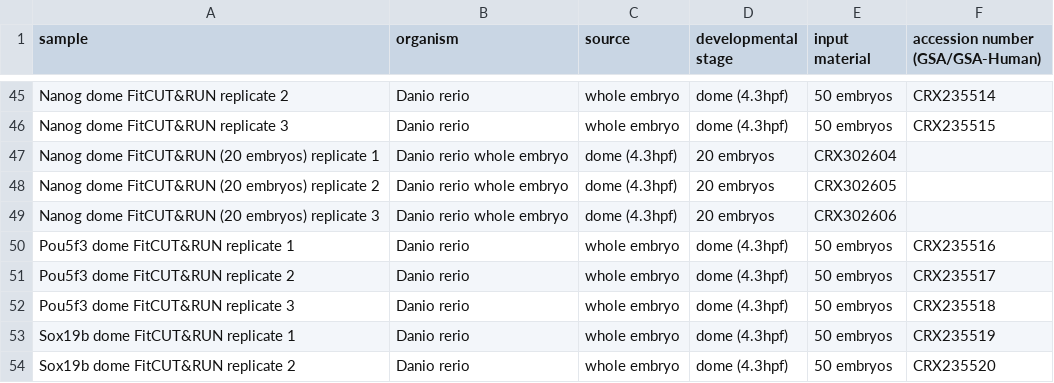
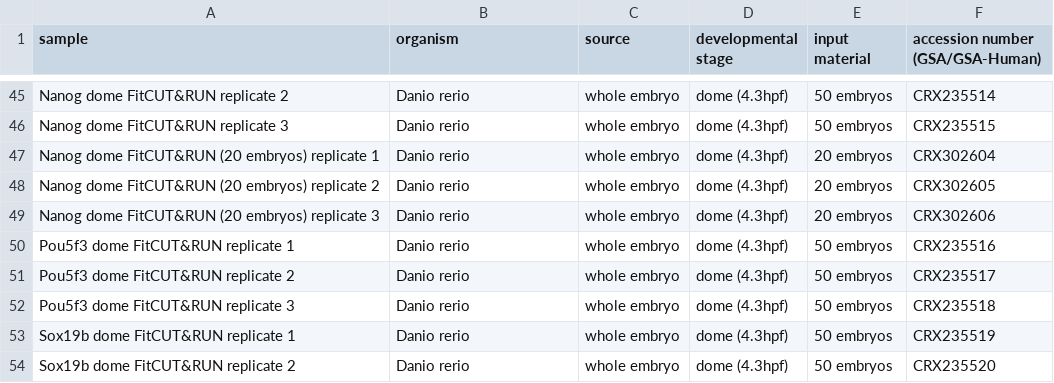
Before and after one commit to wwang-chcn/FitCR, a CSV file: Supplemental_Information/Table_S2_High_throughput_sequencing_data_generated_in_this_study/FitCR_CR_FLAGCR.csv, drawn as a sheet; only a part is shown, gaps mark what is left out.

Commit message:
Update FitCR_CR_FLAGCR.csv

```diff
--- a/Supplemental_Information/Table_S2_High_throughput_sequencing_data_generated_in_this_study/FitCR_CR_FLAGCR.csv
+++ b/Supplemental_Information/Table_S2_High_throughput_sequencing_data_generated_in_this_study/FitCR_CR_FLAGCR.csv
@@ -46,5 +46,5 @@ Nanog dome FitCUT&RUN replicate 2,Danio rerio,whole embryo,dome (4.3hpf),50 embr
 Nanog dome FitCUT&RUN replicate 3,Danio rerio,whole embryo,dome (4.3hpf),50 embryos,CRX235515,
-Nanog dome FitCUT&RUN (20 embryos) replicate 1,Danio rerio	whole embryo,dome (4.3hpf),20 embryos,CRX302604
-Nanog dome FitCUT&RUN (20 embryos) replicate 2,Danio rerio	whole embryo,dome (4.3hpf),20 embryos,CRX302605
-Nanog dome FitCUT&RUN (20 embryos) replicate 3,Danio rerio	whole embryo,dome (4.3hpf),20 embryos,CRX302606
+Nanog dome FitCUT&RUN (20 embryos) replicate 1,Danio rerio,whole embryo,dome (4.3hpf),20 embryos,CRX302604,
+Nanog dome FitCUT&RUN (20 embryos) replicate 2,Danio rerio,whole embryo,dome (4.3hpf),20 embryos,CRX302605,
+Nanog dome FitCUT&RUN (20 embryos) replicate 3,Danio rerio,whole embryo,dome (4.3hpf),20 embryos,CRX302606,
 Pou5f3 dome FitCUT&RUN replicate 1,Danio rerio,whole embryo,dome (4.3hpf),50 embryos,CRX235516,
```
